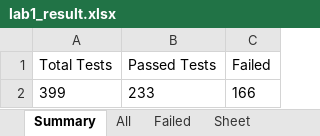
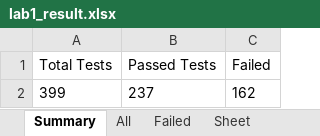
Before and after one commit to KatharaFramework/kathara-lab-checker, an Excel workbook: examples/palabra/lab1/lab1_result.xlsx, sheet Summary, drawn as a sheet; values as stored, in another font and other column widths than the file's, no borders; the diff names each change by its address in the sheet, - before the commit and + after, or states it on an @@ line.

```diff
--- a/examples/palabra/lab1/lab1_result.xlsx (sheet Summary)
+++ b/examples/palabra/lab1/lab1_result.xlsx (sheet Summary)
-B2 (Passed Tests): 233
+B2 (Passed Tests): 237
-C2 (Failed): 166
+C2 (Failed): 162
```
Also changed, not shown: sheet Failed, sheet All, examples/palabra/lab2/lab2_result.xlsx, examples/palabra/lab3/lab3_result.xlsx, 3 other files.
